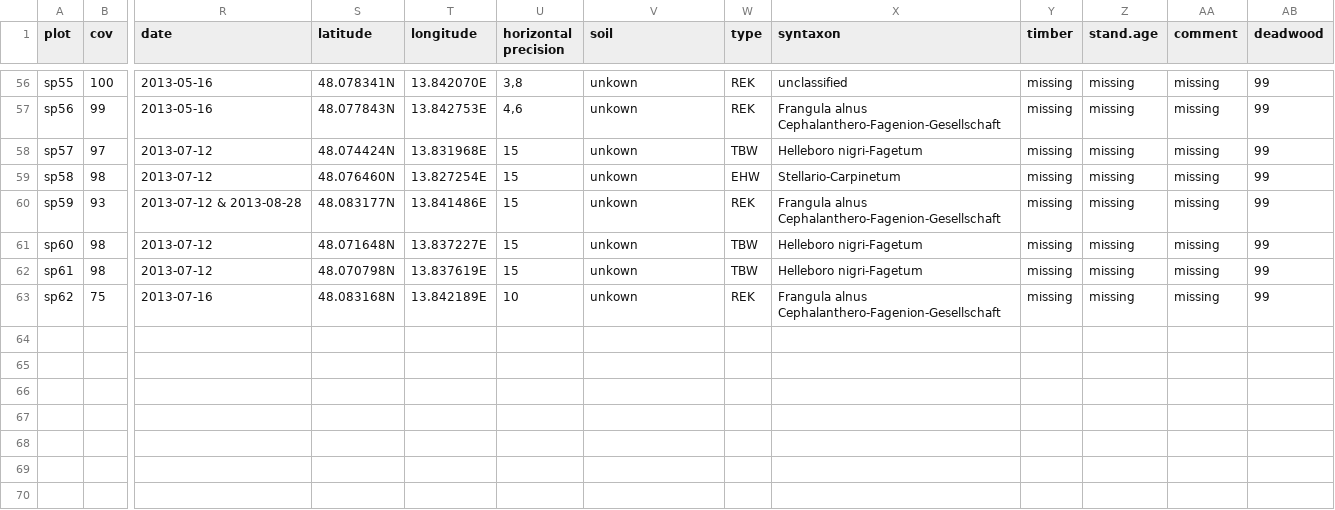
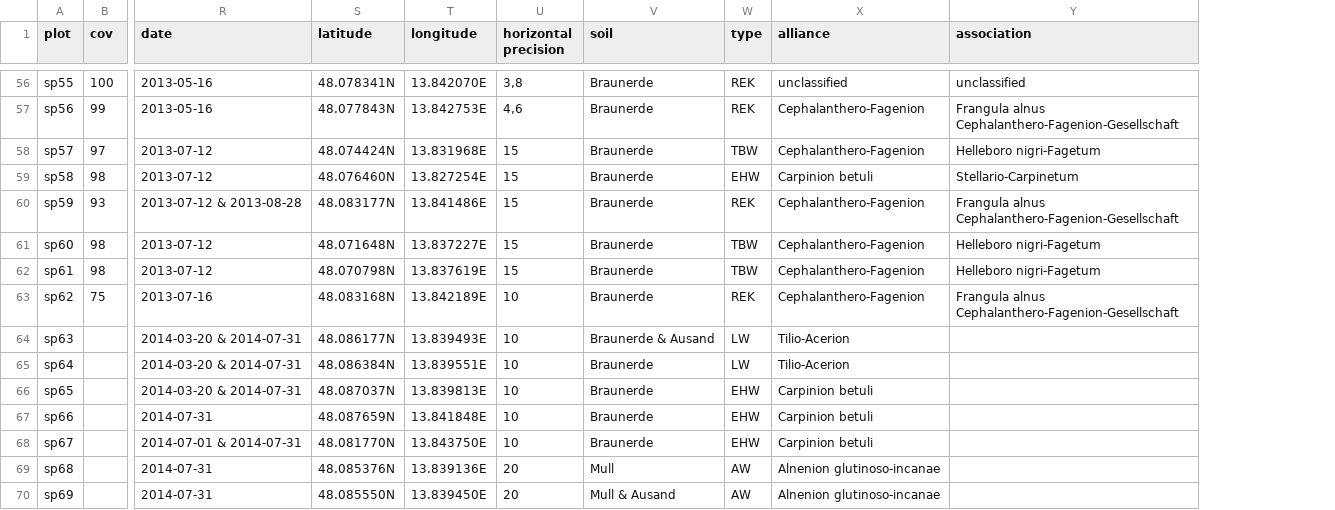
Before and after one commit to albinblaschka/vegsoup-data, a CSV file: stadl-paura dta/sites wide.csv, drawn as a sheet; only a part is shown, gaps mark what is left out; removed rows and columns are numbered as before the commit, all else as after; rows hold the shown columns only; the diff covers the shown part only; the diff names each change by its address in the sheet, - before the commit and + after, or states it on an @@ line.

Commit message:
added coordinates for 7 new plots …
… , added alliances and dropped some uncompleted (unnecessary) columns

```diff
--- a/stadl-paura dta/sites wide.csv
+++ b/stadl-paura dta/sites wide.csv
+column X (alliance), rows 56-63: unclassified | Cephalanthero-Fagenion | Cephalanthero-Fagenion | Carpinion betuli | Cephalanthero-Fagenion | Cephalanthero-Fagenion | Cephalanthero-Fagenion | Cephalanthero-Fagenion
-column Y (timber), rows 56-63: all missing
-column Z (stand.age), rows 56-63: all missing
-column AA (comment), rows 56-63: all missing
-column AB (deadwood), rows 56-63: all 99
-Y1: syntaxon
+Y1: association
-V56:V63 (soil): unkown
+V56:V63 (soil): Braunerde
+row 64: sp63 |  | 2014-03-20 & 2014-07-31 | 48.086177N | 13.839493E | 10 | Braunerde & Ausand | LW | Tilio-Acerion
+row 65: sp64 |  | 2014-03-20 & 2014-07-31 | 48.086384N | 13.839551E | 10 | Braunerde | LW | Tilio-Acerion
+row 66: sp65 |  | 2014-03-20 & 2014-07-31 | 48.087037N | 13.839813E | 10 | Braunerde | EHW | Carpinion betuli
+row 67: sp66 |  | 2014-07-31 | 48.087659N | 13.841848E | 10 | Braunerde | EHW | Carpinion betuli
+row 68: sp67 |  | 2014-07-01 & 2014-07-31 | 48.081770N | 13.843750E | 10 | Braunerde | EHW | Carpinion betuli
+row 69: sp68 |  | 2014-07-31 | 48.085376N | 13.839136E | 20 | Mull | AW | Alnenion glutinoso-incanae
+row 70: sp69 |  | 2014-07-31 | 48.085550N | 13.839450E | 20 | Mull & Ausand | AW | Alnenion glutinoso-incanae
```
Also changed, not shown: 55 edited cells elsewhere in this file.
